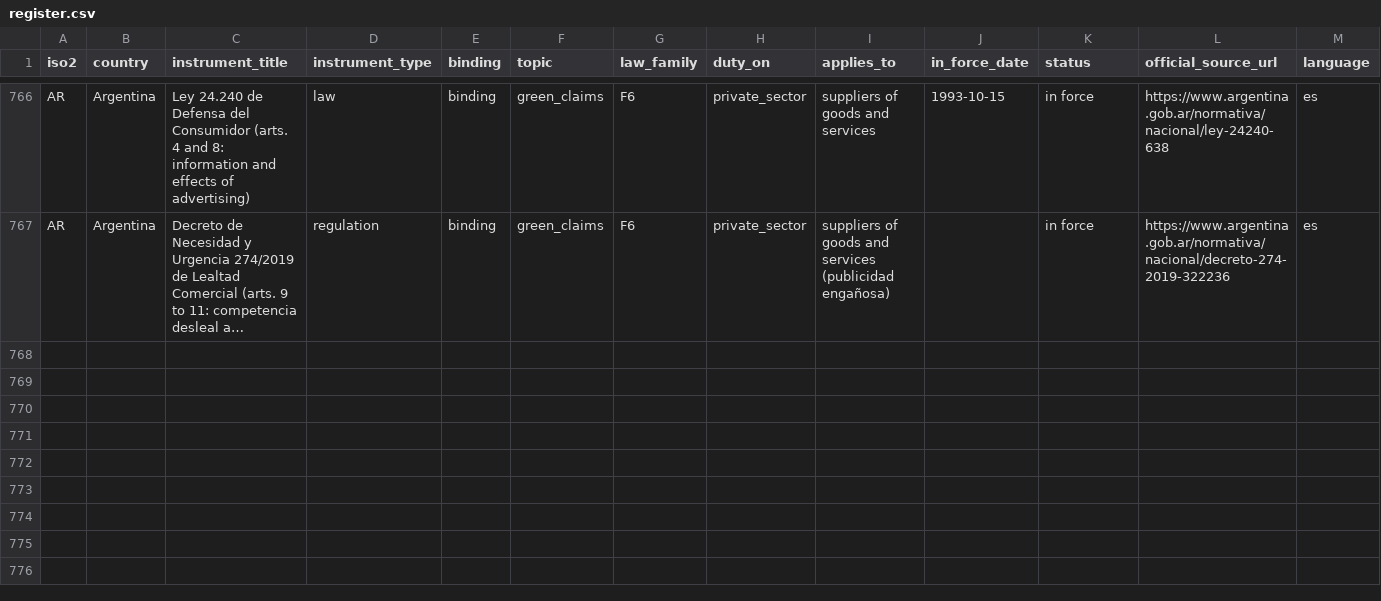
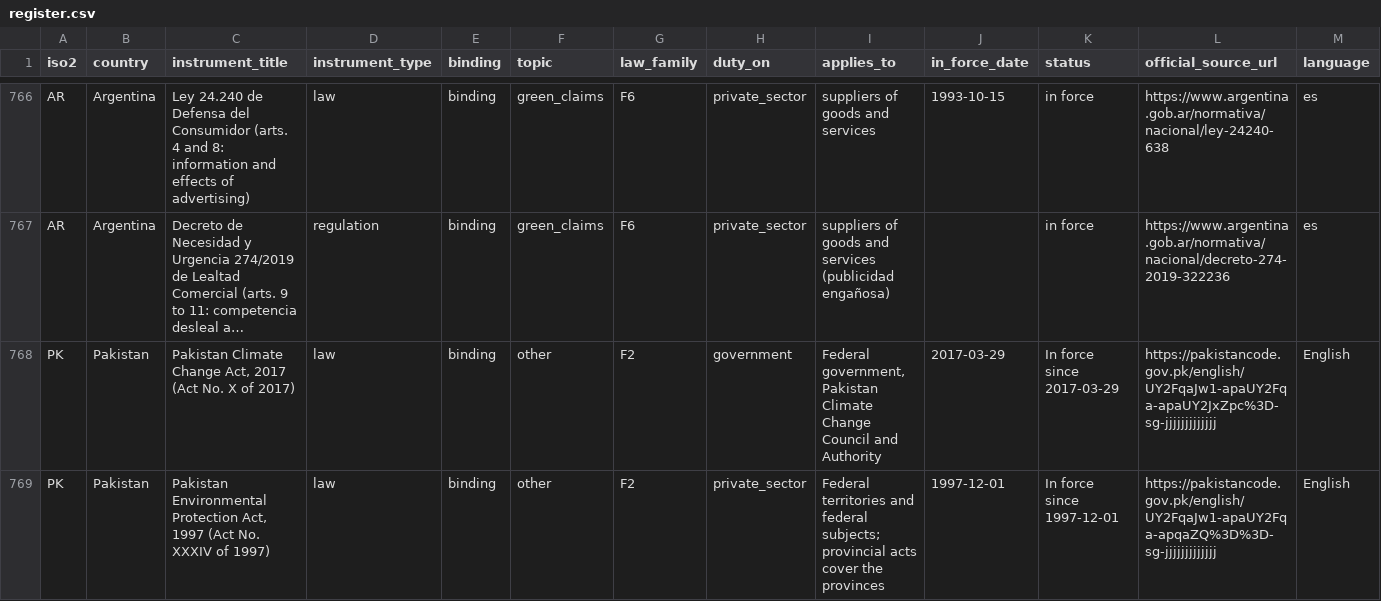
Before and after one commit to GoCarbonTracker-Hq/global-esg-law, a CSV file: register/register.csv, drawn as a sheet; only a part is shown, gaps mark what is left out; long unchanged cells end in …; rows hold the shown columns only; the diff covers the shown part only; the diff names each change by its address in the sheet, - before the commit and + after, or states it on an @@ line.

```diff
--- a/register/register.csv
+++ b/register/register.csv
+row 768: PK | Pakistan | Pakistan Climate Change Act, 2017 (Act No. X of 2017) | law | binding | other | F2 | government | Federal government, Pakistan Climate Change Council and Authority | 2017-03-29 | In force since 2017-03-29 | https://pakistancode.gov.pk/english/UY2FqaJw1-apaUY2Fqa-apaUY2JxZpc%3D-sg-jjjjjjjjjjjjj | English
+row 769: PK | Pakistan | Pakistan Environmental Protection Act, 1997 (Act No. XXXIV of 1997) | law | binding | other | F2 | private_sector | Federal territories and federal subjects; provincial acts cover the provinces | 1997-12-01 | In force since 1997-12-01 | https://pakistancode.gov.pk/english/UY2FqaJw1-apaUY2Fqa-apqaZQ%3D%3D-sg-jjjjjjjjjjjjj | English
```
Also changed, not shown: 2 added rows and 2 edited cells elsewhere in this file, 6 other files.
